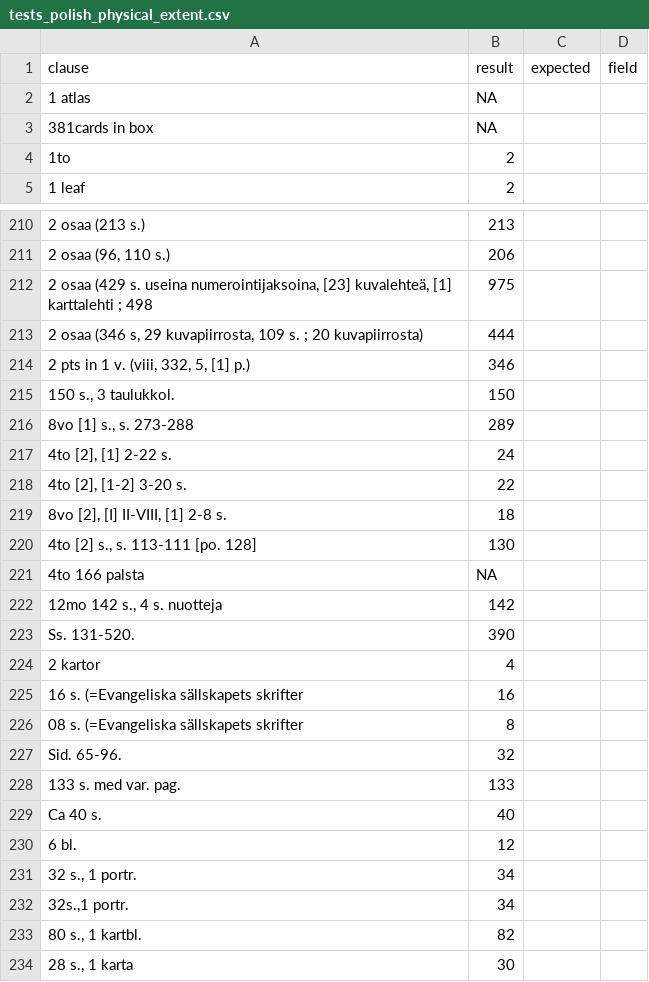
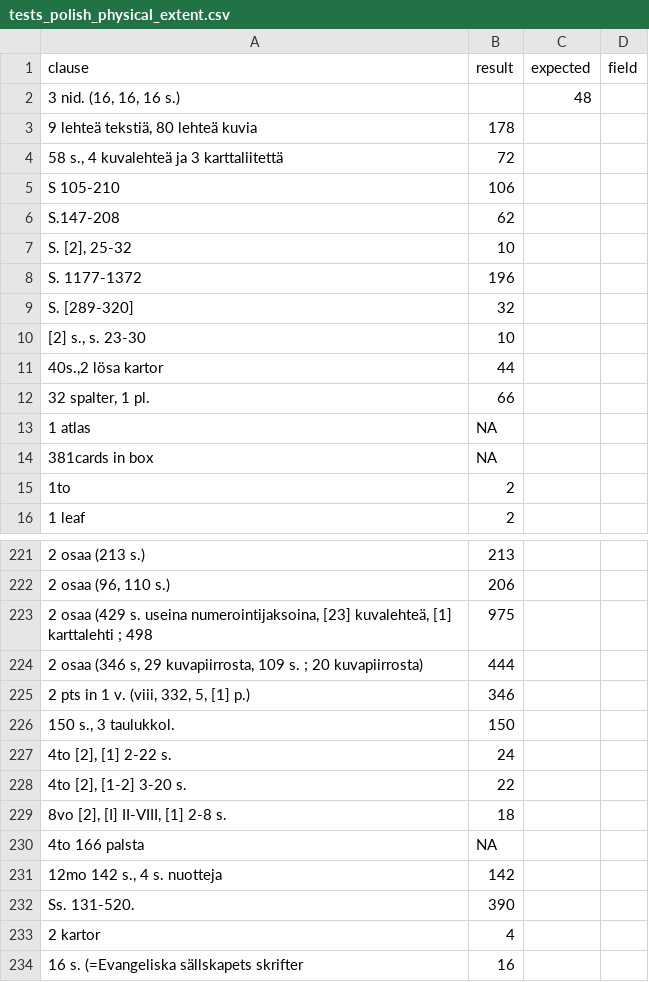
Before and after one commit to COMHIS/bibliographica, a CSV file: inst/extdata/tests_polish_physical_extent.csv, drawn as a sheet; only a part is shown, gaps mark what is left out; the shorter side is filled out with more unchanged rows; removed rows and columns are numbered as before the commit, all else as after; the diff names each change by its address in the sheet, - before the commit and + after, or states it on an @@ line.

```diff
--- a/inst/extdata/tests_polish_physical_extent.csv
+++ b/inst/extdata/tests_polish_physical_extent.csv
+row 2: 3 nid. (16, 16, 16 s.) |  | 48
+row 3: 9 lehteä tekstiä, 80 lehteä kuvia | 178
+row 4: 58 s., 4 kuvalehteä ja 3 karttaliitettä | 72
+row 5: S 105-210 | 106
+row 6: S.147-208 | 62
+row 7: S. [2], 25-32 | 10
+row 8: S. 1177-1372 | 196
+row 9: S. [289-320] | 32
+row 10: [2] s., s. 23-30 | 10
+row 11: 40s.,2 lösa kartor | 44
+row 12: 32 spalter, 1 pl. | 66
-row 216: 8vo [1] s., s. 273-288 | 289
-row 220: 4to [2] s., s. 113-111 [po. 128] | 130
```
Also changed, not shown: inst/extdata/translation_fi_en_pages.csv, 8 other files.
